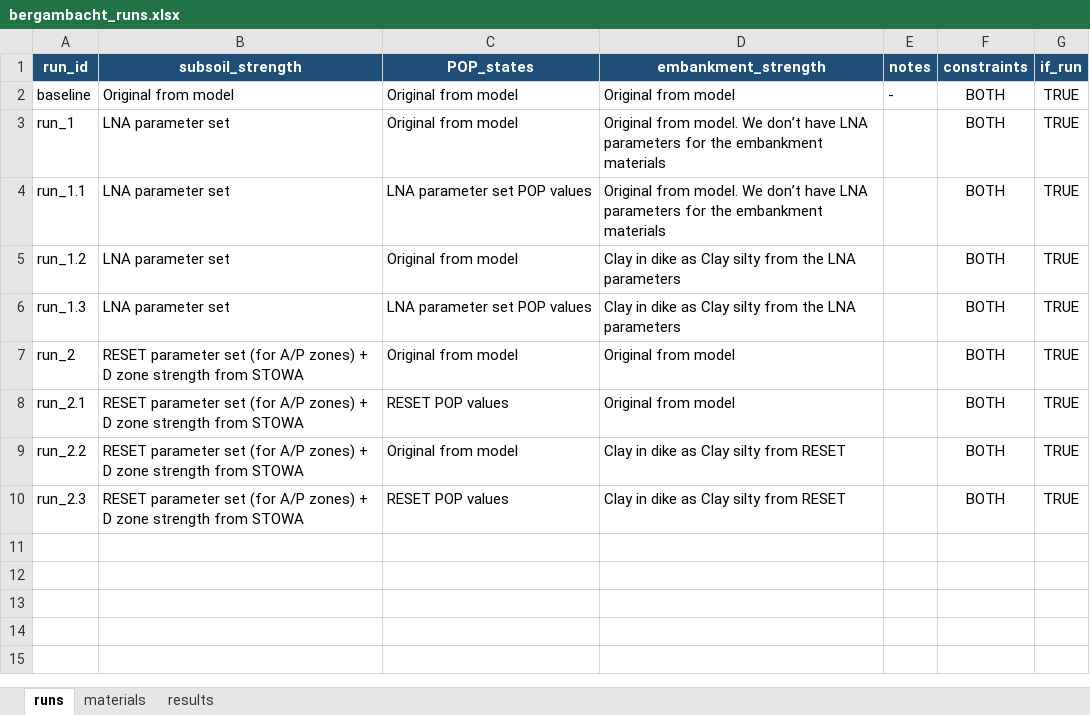
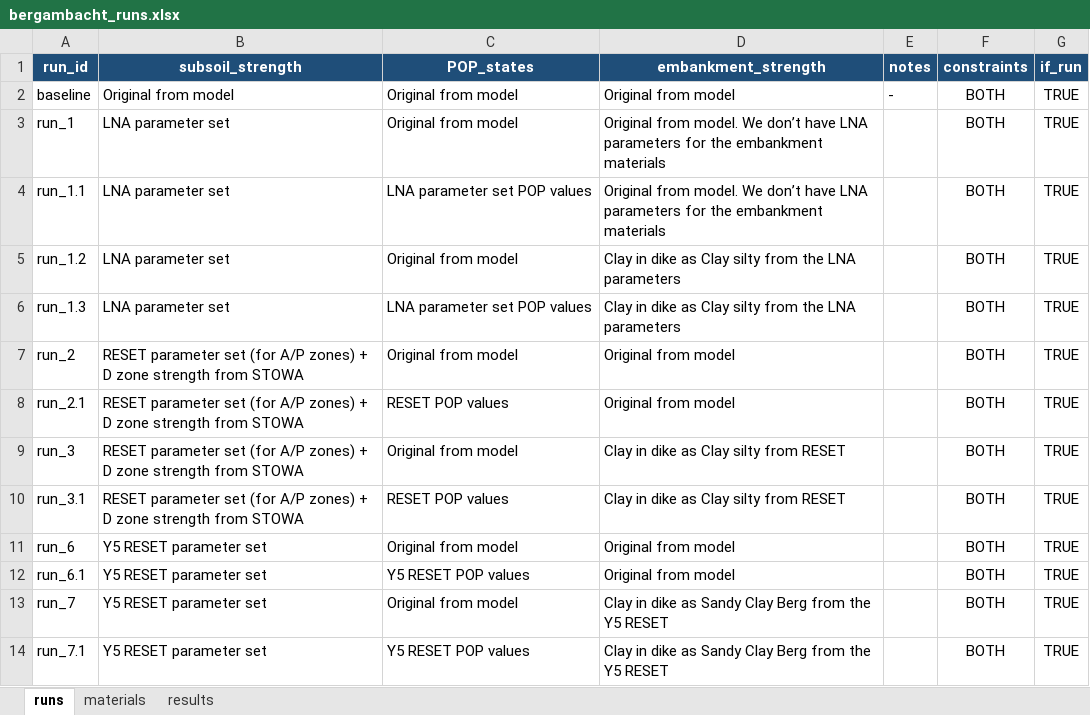
Before and after one commit to RESETDeltares/y5-2e_backanalysis, an Excel workbook: baseline_models/bergambacht_runs.xlsx, sheet runs, drawn as a sheet; values as stored, in another font and other column widths than the file's, no borders; the diff names each change by its address in the sheet, - before the commit and + after, or states it on an @@ line.

```diff
--- a/baseline_models/bergambacht_runs.xlsx (sheet runs)
+++ b/baseline_models/bergambacht_runs.xlsx (sheet runs)
-A9 (run_id): run_2.2
+A9 (run_id): run_3
-A10 (run_id): run_2.3
+A10 (run_id): run_3.1
+row 11: run_6 | Y5 RESET parameter set | Original from model | Original from model |  | BOTH | TRUE
+row 12: run_6.1 | Y5 RESET parameter set | Y5 RESET POP values | Original from model |  | BOTH | TRUE
+row 13: run_7 | Y5 RESET parameter set | Original from model | Clay in dike as Sandy Clay Berg from the Y5 RESET |  | BOTH | TRUE
+row 14: run_7.1 | Y5 RESET parameter set | Y5 RESET POP values | Clay in dike as Sandy Clay Berg from the Y5 RESET |  | BOTH | TRUE
```
Also changed, not shown: sheet materials, sheet results, 16 other files.
